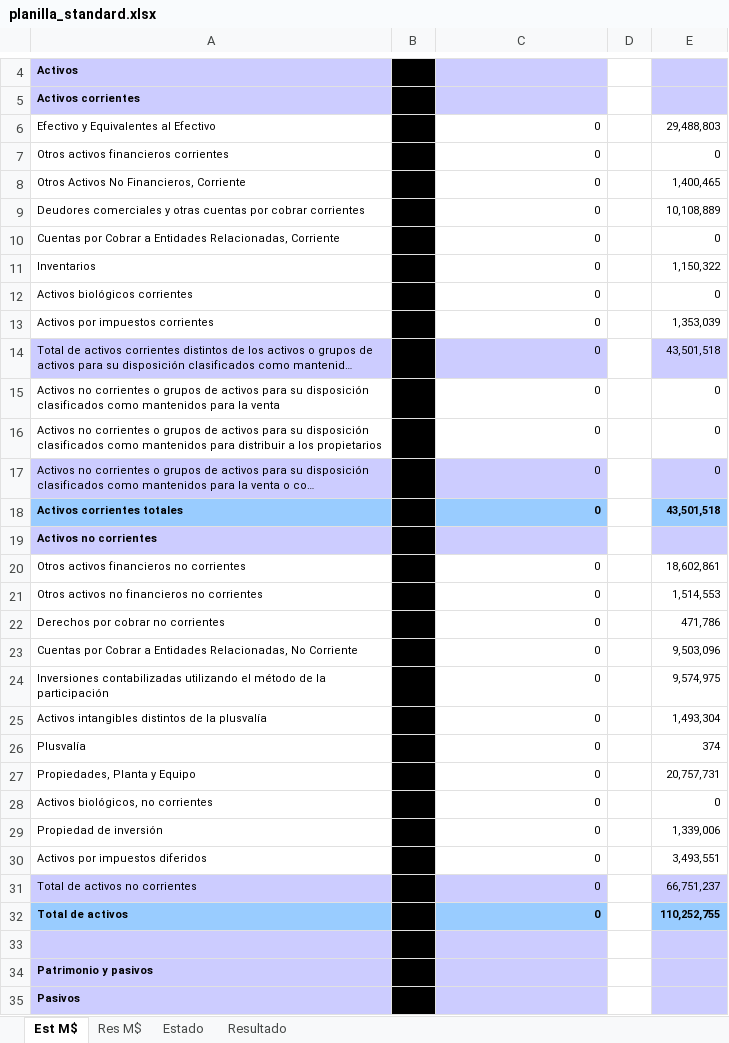
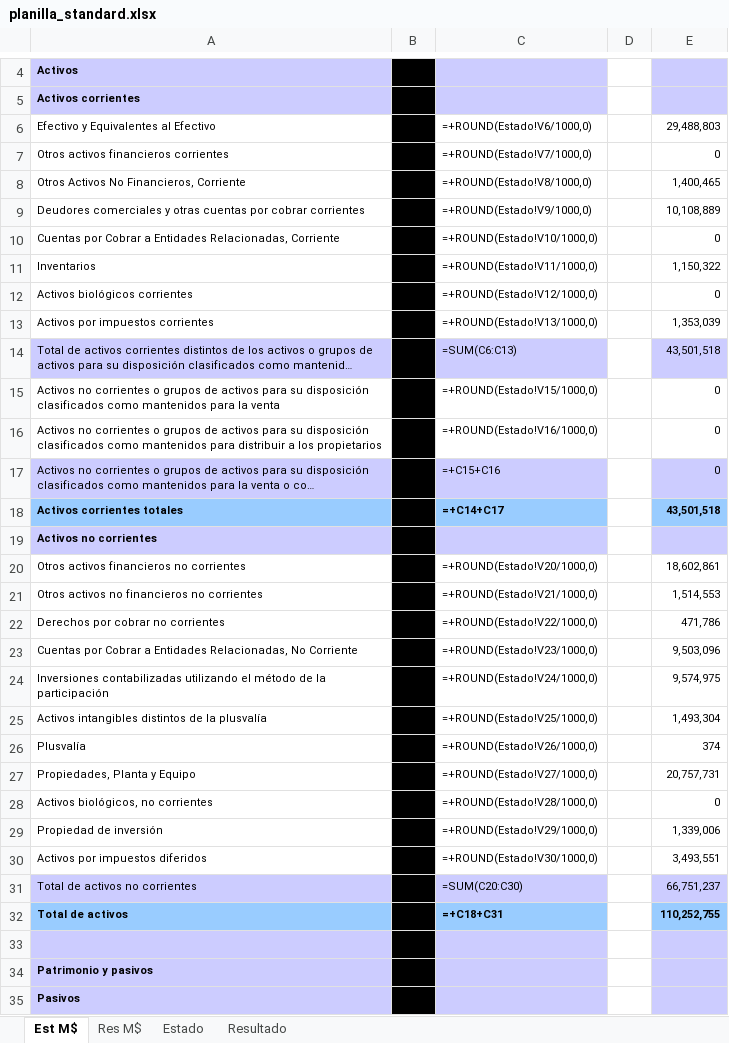
Before and after one commit to FelipeSMV/PMJF, an Excel workbook: recursos/planilla_standard.xlsx, sheet Est M$, drawn as a sheet; only a part is shown, gaps mark what is left out; long unchanged cells end in …; values as stored, in another font and other column widths than the file's, no borders; formulas without a stored value are shown as written; the diff covers the shown part only; the diff names each change by its address in the sheet, - before the commit and + after, or states it on an @@ line.

```diff
--- a/recursos/planilla_standard.xlsx (sheet Est M$)
+++ b/recursos/planilla_standard.xlsx (sheet Est M$)
-C6: 0
+C6: =+ROUND(Estado!V6/1000,0)
-C7: 0
+C7: =+ROUND(Estado!V7/1000,0)
-C8: 0
+C8: =+ROUND(Estado!V8/1000,0)
-C9: 0
+C9: =+ROUND(Estado!V9/1000,0)
-C10: 0
+C10: =+ROUND(Estado!V10/1000,0)
-C11: 0
+C11: =+ROUND(Estado!V11/1000,0)
-C12: 0
+C12: =+ROUND(Estado!V12/1000,0)
-C13: 0
+C13: =+ROUND(Estado!V13/1000,0)
-C14: 0
+C14: =SUM(C6:C13)
-C15: 0
+C15: =+ROUND(Estado!V15/1000,0)
-C16: 0
+C16: =+ROUND(Estado!V16/1000,0)
-C17: 0
+C17: =+C15+C16
-C18: 0
+C18: =+C14+C17
-C20: 0
+C20: =+ROUND(Estado!V20/1000,0)
-C21: 0
+C21: =+ROUND(Estado!V21/1000,0)
-C22: 0
+C22: =+ROUND(Estado!V22/1000,0)
-C23: 0
+C23: =+ROUND(Estado!V23/1000,0)
-C24: 0
+C24: =+ROUND(Estado!V24/1000,0)
-C25: 0
+C25: =+ROUND(Estado!V25/1000,0)
-C26: 0
+C26: =+ROUND(Estado!V26/1000,0)
-C27: 0
+C27: =+ROUND(Estado!V27/1000,0)
-C28: 0
+C28: =+ROUND(Estado!V28/1000,0)
-C29: 0
+C29: =+ROUND(Estado!V29/1000,0)
-C30: 0
+C30: =+ROUND(Estado!V30/1000,0)
-C31: 0
+C31: =SUM(C20:C30)
-C32: 0
+C32: =+C18+C31
```
Also changed, not shown: 30 edited cells elsewhere in this sheet, sheet Estado, sheet Resultado, sheet Res M$, hidden cells, 3 other files.
